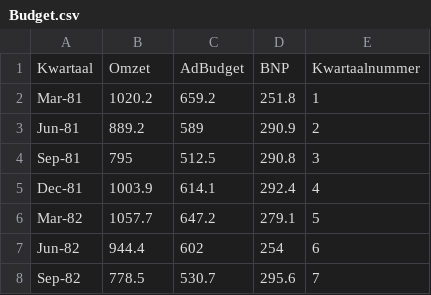
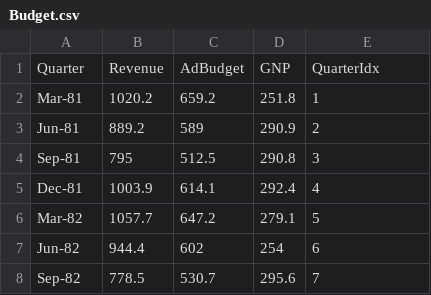
Before and after one commit to HoGentTIN/research-techniques-course, a CSV file: exercises/datasets/Budget.csv, drawn as a sheet; only a part is shown; removed rows and columns are numbered as before the commit, all else as after; the diff names each change by its address in the sheet, - before the commit and + after, or states it on an @@ line.

Commit message:
[feat] Added solution Ch7, exercise 1

```diff
--- a/exercises/datasets/Budget.csv
+++ b/exercises/datasets/Budget.csv
-row 1: Kwartaal | Omzet | AdBudget | BNP | Kwartaalnummer
+row 1: Quarter | Revenue | AdBudget | GNP | QuarterIdx
```
Also changed, not shown: 5 other files.
